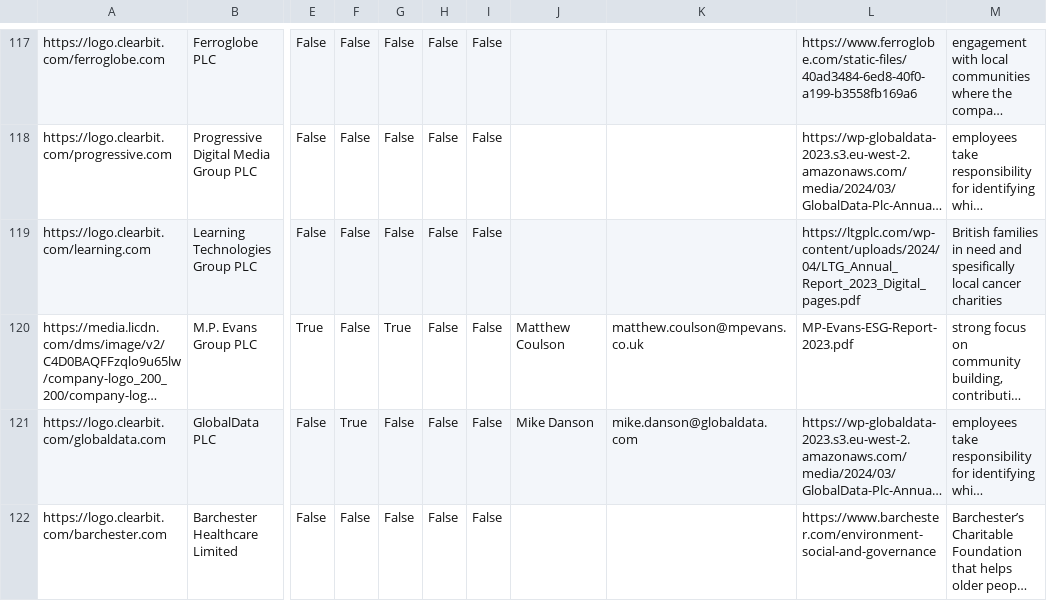
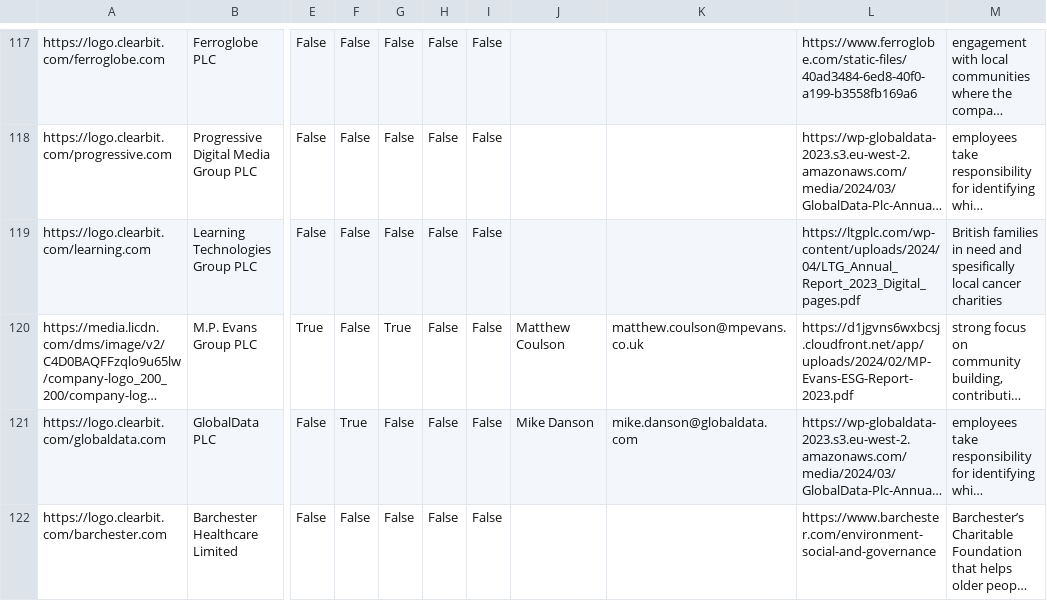
Before and after one commit to johannesaschoff/cs_demonstration, a CSV file: dataframe_corporates_with_logos.csv, drawn as a sheet; only a part is shown, gaps mark what is left out; long unchanged cells end in …; the diff names each change by its address in the sheet, - before the commit and + after, or states it on an @@ line.

Commit message:
Update dataframe_corporates_with_logos.csv

```diff
--- a/dataframe_corporates_with_logos.csv
+++ b/dataframe_corporates_with_logos.csv
-L120: MP-Evans-ESG-Report-2023.pdf
+L120: https://d1jgvns6wxbcsj.cloudfront.net/app/uploads/2024/02/MP-Evans-ESG-Report-2023.pdf
```
